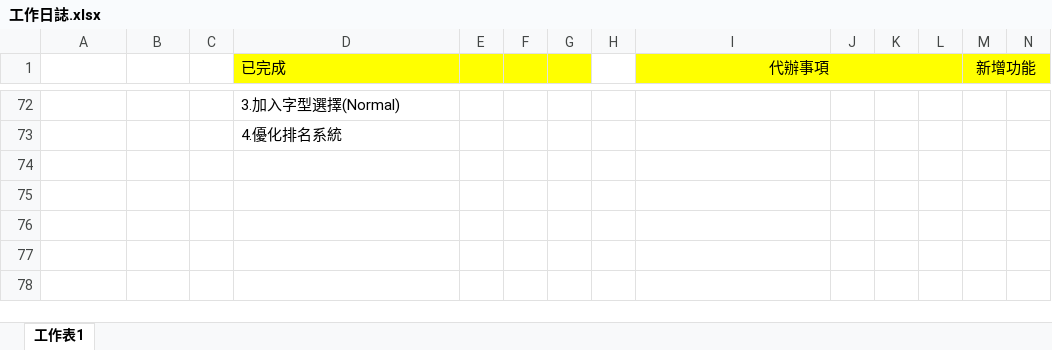
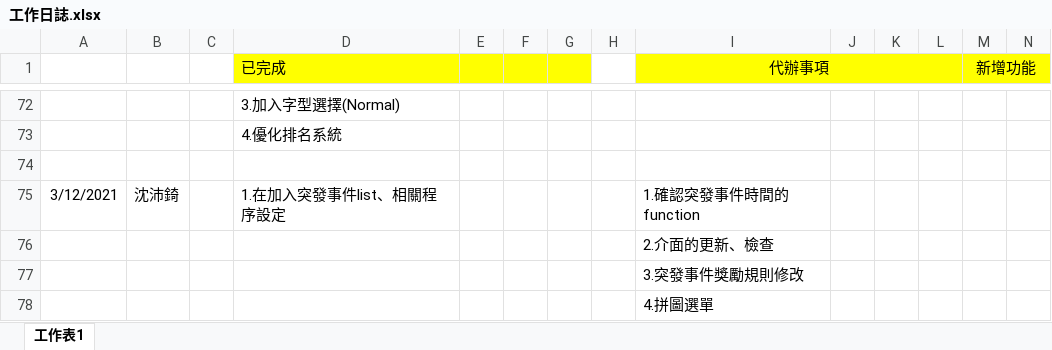
Before and after one commit to pei-ci/Project_2021_spring, an Excel workbook: 工作日誌.xlsx, sheet 工作表1, drawn as a sheet; only a part is shown, gaps mark what is left out; values as stored, in another font and other column widths than the file's, no borders; rows hold the shown columns only; the diff names each change by its address in the sheet, - before the commit and + after, or states it on an @@ line.

```diff
--- a/工作日誌.xlsx (sheet 工作表1)
+++ b/工作日誌.xlsx (sheet 工作表1)
+row 74: (empty)
+row 75: 3/12/2021 | 沈沛錡 |  | 1.在加入突發事件list、相關程序設定 |  |  |  |  | 1.確認突發事件時間的function
+row 76:  |  |  |  |  |  |  |  | 2.介面的更新、檢查
+row 77:  |  |  |  |  |  |  |  | 3.突發事件獎勵規則修改
+row 78:  |  |  |  |  |  |  |  | 4.拼圖選單
```
Also changed, not shown: 3 other files.
